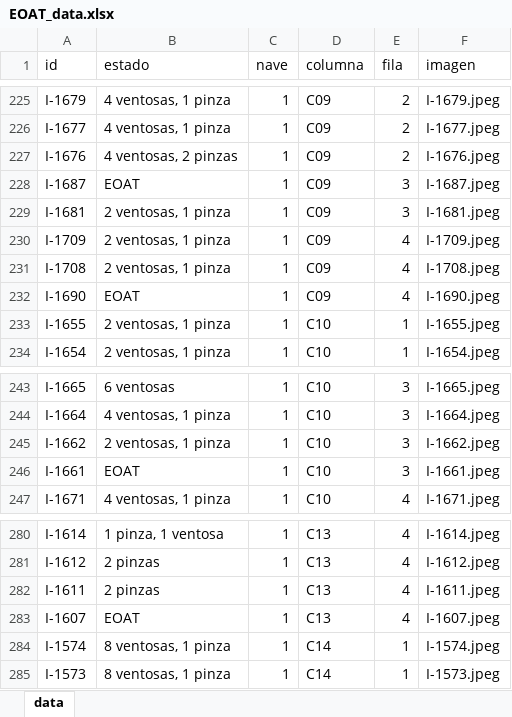
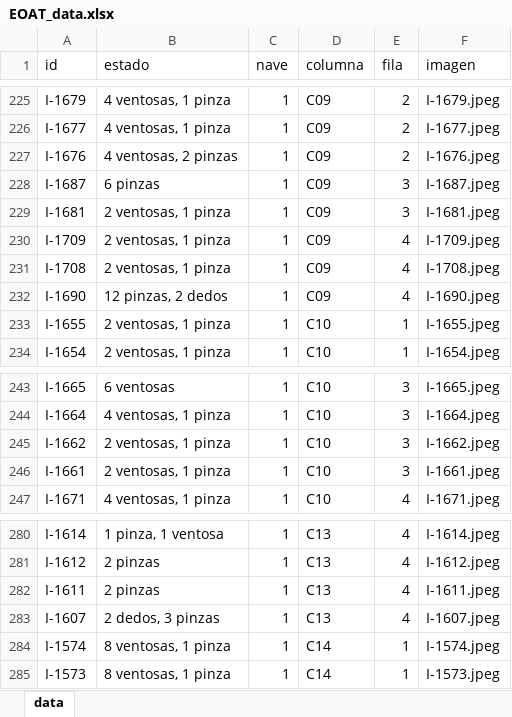
Before and after one commit to ProcesosCazel/Inventario, an Excel workbook: data/EOAT_data.xlsx, sheet data, drawn as a sheet; only a part is shown, gaps mark what is left out; values as stored, in another font and other column widths than the file's, no borders; the diff covers the shown part only; the diff names each change by its address in the sheet, - before the commit and + after, or states it on an @@ line.

```diff
--- a/data/EOAT_data.xlsx (sheet data)
+++ b/data/EOAT_data.xlsx (sheet data)
-B228 (estado): EOAT
+B228 (estado): 6 pinzas
-B232 (estado): EOAT
+B232 (estado): 12 pinzas, 2 dedos
-B246 (estado): EOAT
+B246 (estado): 2 ventosas, 1 pinza
-B283 (estado): EOAT
+B283 (estado): 2 dedos, 3 pinzas
```
Also changed, not shown: 1 removed row and 27 edited cells elsewhere in this sheet, 2 other files.
